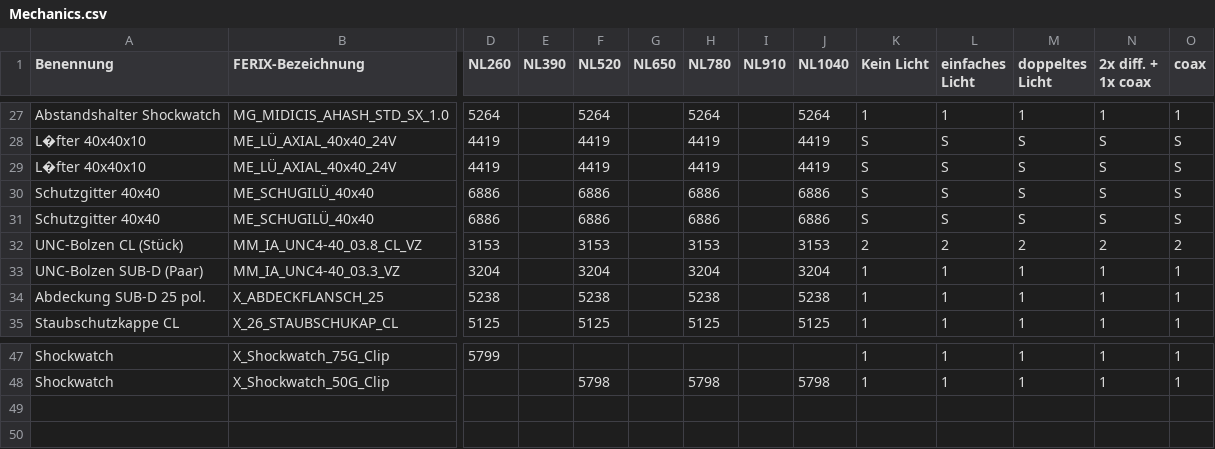
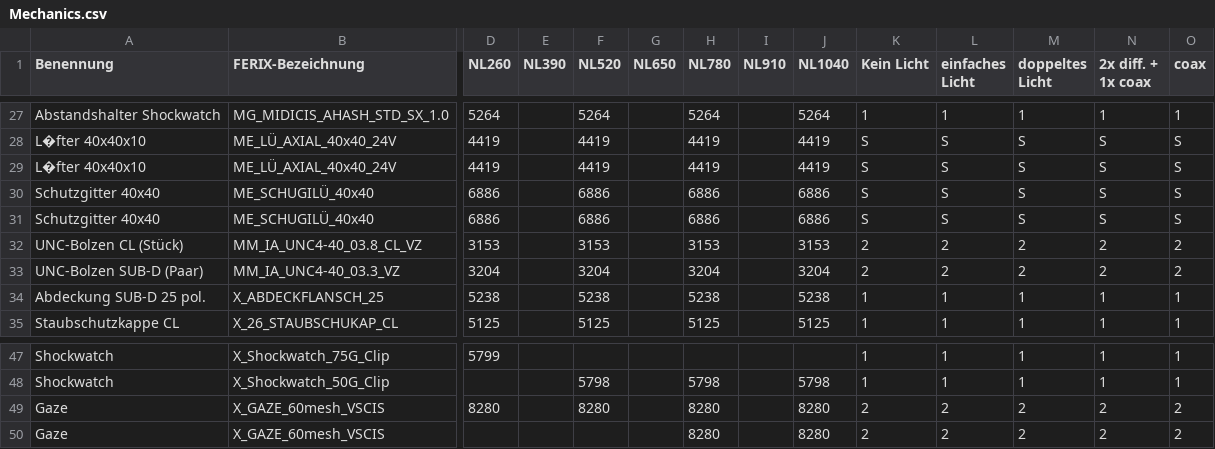
Before and after one commit to TichawaVision/Konfigurator, a CSV file: src/tivi/cis/vscis/Mechanics.csv, drawn as a sheet; only a part is shown, gaps mark what is left out; rows hold the shown columns only; the diff names each change by its address in the sheet, - before the commit and + after, or states it on an @@ line.

```diff
--- a/src/tivi/cis/vscis/Mechanics.csv
+++ b/src/tivi/cis/vscis/Mechanics.csv
-K33 (Kein Licht): 1
+K33 (Kein Licht): 2
-L33 (einfaches Licht): 1
+L33 (einfaches Licht): 2
-M33 (doppeltes Licht): 1
+M33 (doppeltes Licht): 2
-N33 (2x diff. + 1x coax): 1
+N33 (2x diff. + 1x coax): 2
-O33 (coax): 1
+O33 (coax): 2
+row 49: Gaze | X_GAZE_60mesh_VSCIS | 8280 |  | 8280 |  | 8280 |  | 8280 | 2 | 2 | 2 | 2 | 2
+row 50: Gaze | X_GAZE_60mesh_VSCIS |  |  |  |  | 8280 |  | 8280 | 2 | 2 | 2 | 2 | 2
```
Also changed, not shown: build/classes/tivi/cis/Prices.csv, build/classes/tivi/cis/vscis/Mechanics.csv, 33 other files.
